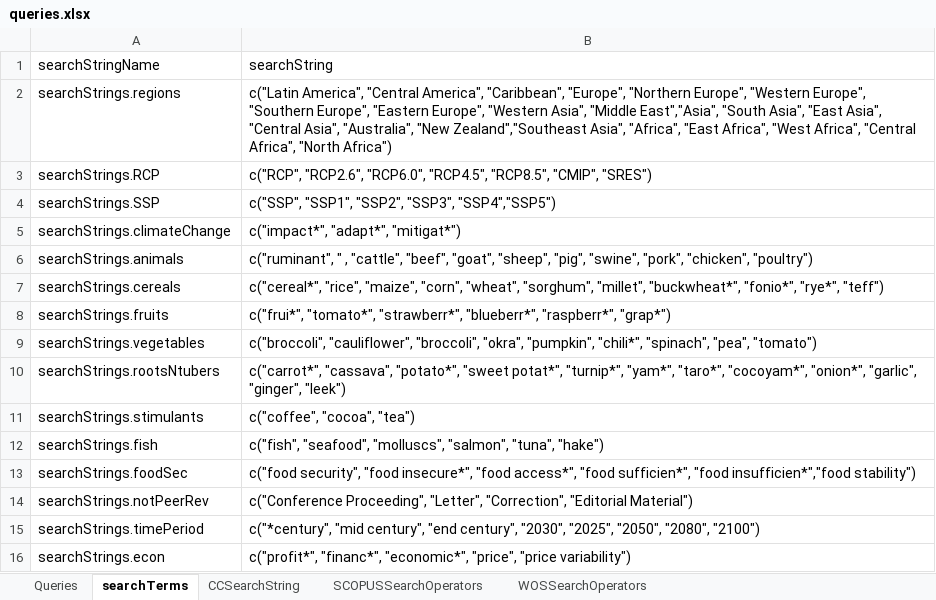
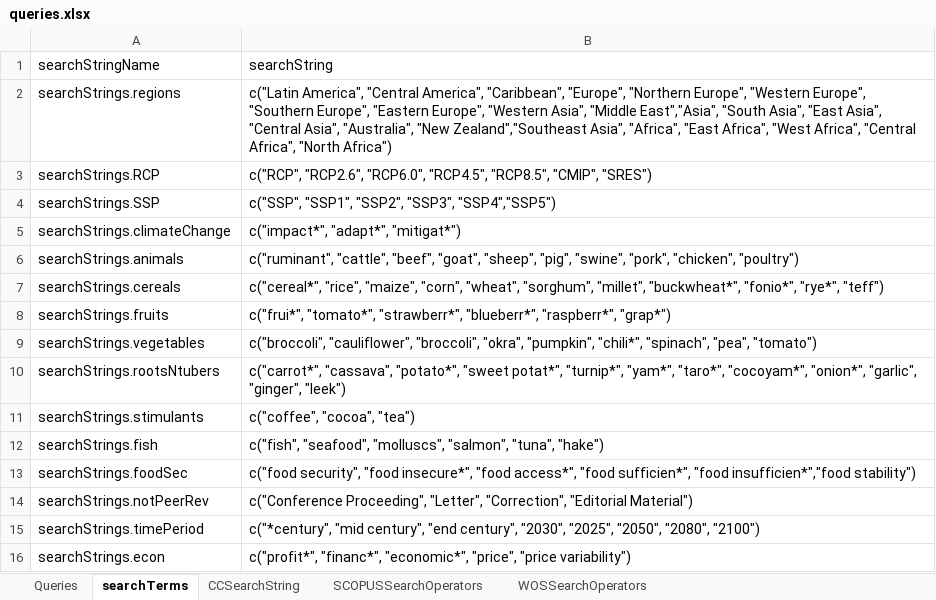
Before and after one commit to GeraldCNelson/citationManagement, an Excel workbook: data-raw/queries.xlsx, sheet searchTerms, drawn as a sheet; values as stored, in another font and other column widths than the file's, no borders; the diff names each change by its address in the sheet, - before the commit and + after, or states it on an @@ line.

```diff
--- a/data-raw/queries.xlsx (sheet searchTerms)
+++ b/data-raw/queries.xlsx (sheet searchTerms)
-B6 (searchString): c("ruminant", " , "cattle", "beef",…
+B6 (searchString): c("ruminant", "cattle", "beef",…
```
Also changed, not shown: 2 other files.
